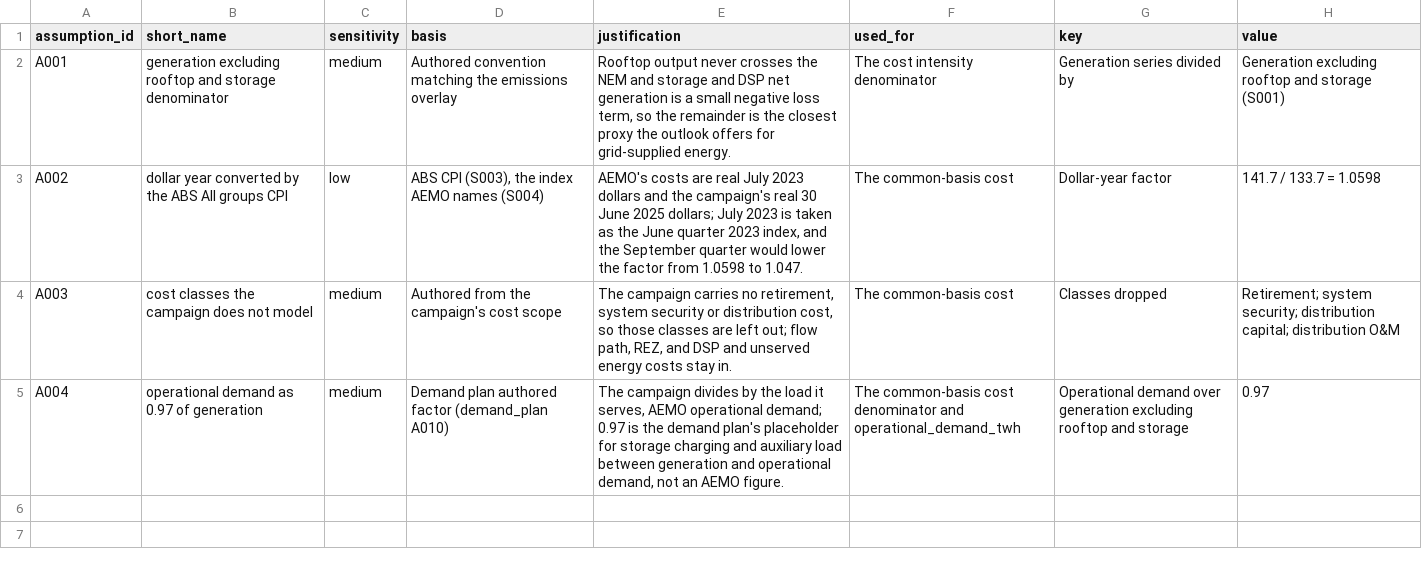
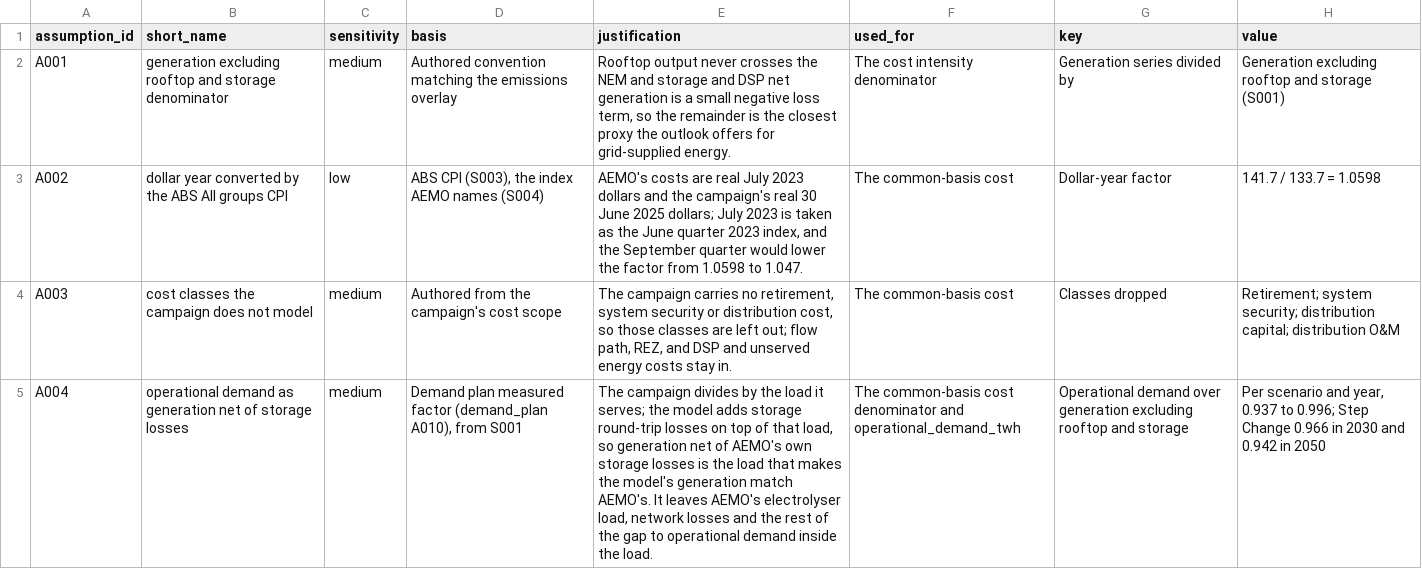
Before and after one commit to austimes/ISPyPSA, a CSV file: analysis/research/aemo_scenario_cost/assumptions_ledger.csv, drawn as a sheet; the diff names each change by its address in the sheet, - before the commit and + after, or states it on an @@ line.

```diff
--- a/analysis/research/aemo_scenario_cost/assumptions_ledger.csv
+++ b/analysis/research/aemo_scenario_cost/assumptions_ledger.csv
-B5 (short_name): …demand as 0.97 of generation
+B5 (short_name): …demand as generation net of storage losses
-D5 (basis): Demand plan authored factor (demand_plan A010)
+D5 (basis): Demand plan measured factor (demand_plan A010), from S001
-E5 (justification): …load it serves, AEMO operational demand; 0.97 is the demand plan's placeholder for storage charging and auxiliary load between generation and operational demand, not an AEMO figure.
+E5 (justification): …load it serves; the model adds storage round-trip losses on top of that load, so generation net of AEMO's own storage losses is the load that makes the model's generation match AEMO's. It leaves AEMO's electrolyser load, network losses and the rest of the gap to operational demand inside the load.
-H5 (value): 0.97
+H5 (value): Per scenario and year, 0.937 to 0.996; Step Change 0.966 in 2030 and 0.942 in 2050
```
Also changed, not shown: analysis/research/aemo_scenario_cost/aemo_scenario_cost.csv, analysis/research/sharp_grid_reference/assumptions_ledger.csv, 16 other files.
